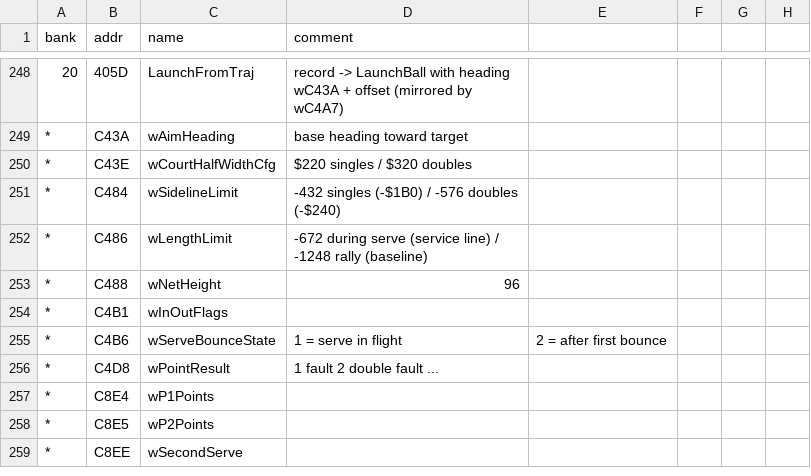
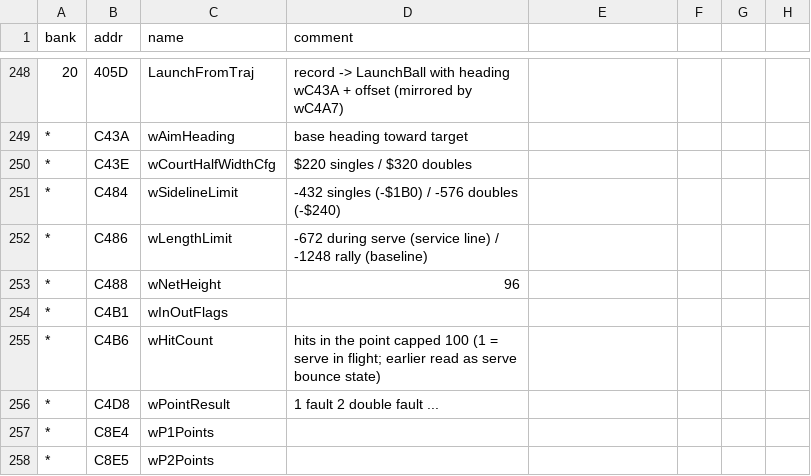
Before and after one commit to akeem000-ship-it/re-skill, a CSV file: projects/mario-tennis-gbc/labels.csv, drawn as a sheet; only a part is shown, gaps mark what is left out; the shorter side is filled out with more unchanged rows; the diff covers the shown part only; the diff names each change by its address in the sheet, - before the commit and + after, or states it on an @@ line.

```diff
--- a/projects/mario-tennis-gbc/labels.csv
+++ b/projects/mario-tennis-gbc/labels.csv
-C255 (name): wServeBounceState
+C255 (name): wHitCount
-D255 (comment): 1 = serve in flight
+D255 (comment): hits in the point capped 100 (1 = serve in flight; earlier read as serve bounce state)
-E255: 2 = after first bounce
+E255: (empty)
```
Also changed, not shown: 24 added rows elsewhere in this file, 7 other files.
